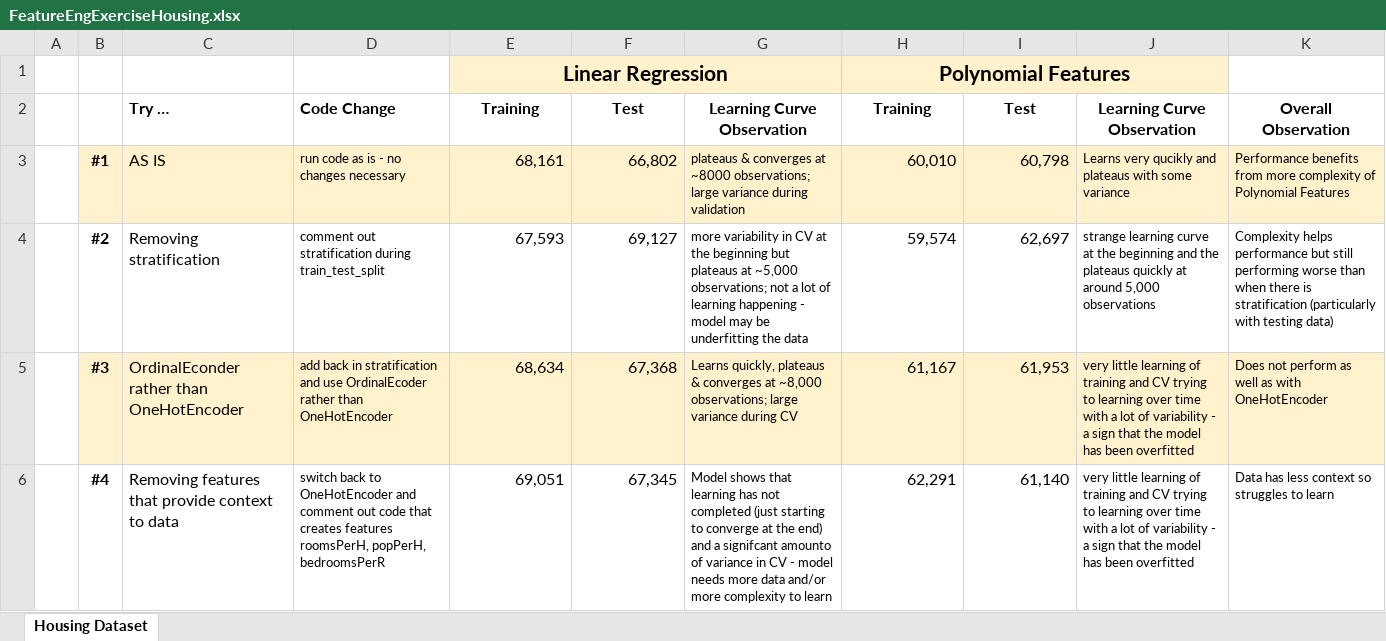
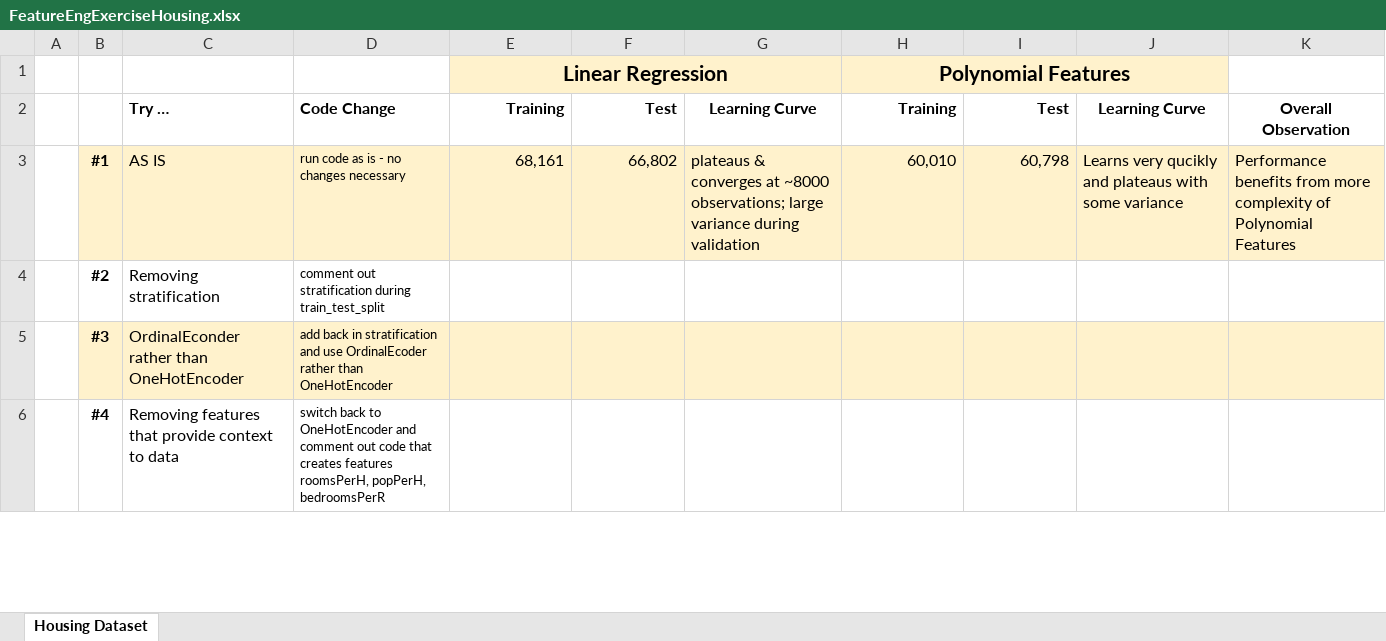
Before and after one commit to SueMcMetzger/MachineLearning, an Excel workbook: chpt4/FeatureEngExerciseHousing.xlsx, sheet Housing Dataset, drawn as a sheet; only a part is shown; values as stored, in another font and other column widths than the file's, no borders; the diff covers the shown part only; the diff names each change by its address in the sheet, - before the commit and + after, or states it on an @@ line.

Commit message:
Add files via upload

```diff
--- a/chpt4/FeatureEngExerciseHousing.xlsx (sheet Housing Dataset)
+++ b/chpt4/FeatureEngExerciseHousing.xlsx (sheet Housing Dataset)
-E2:F2 alignment: center
+E2:F2 alignment: right
-G2: Learning Curve Observation
+G2: Learning Curve
-H2:I2 alignment: center
+H2:I2 alignment: right
-J2: Learning Curve Observation
+J2: Learning Curve
@@ G3 text size: larger @@
@@ J3:K3 text size: larger @@
-E4: 67,593
+E4: (empty)
-F4: 69,127
+F4: (empty)
-G4: more variability in CV at the beginning but plateaus at ~5,000 observations; not a lot of learning happening - model may be underfitting the data
+G4: (empty)
-H4: 59,574
+H4: (empty)
-I4: 62,697
+I4: (empty)
-J4: strange learning curve at the beginning and the plateaus quickly at around 5,000 observations
+J4: (empty)
-K4: Complexity helps performance but still performing worse than when there is stratification (particularly with testing data)
+K4: (empty)
-E5: 68,634
+E5: (empty)
-F5: 67,368
+F5: (empty)
-G5: Learns quickly, plateaus & converges at ~8,000 observations; large variance during CV
+G5: (empty)
-H5: 61,167
+H5: (empty)
-I5: 61,953
+I5: (empty)
-J5:J6: very little learning of training and CV trying to learning over time with a lot of variability - a sign that the model has been overfitted
+J5:J6: (empty)
-K5: Does not perform as well as with OneHotEncoder
+K5: (empty)
-E6: 69,051
+E6: (empty)
-F6: 67,345
+F6: (empty)
-G6: Model shows that learning has not completed (just starting to converge at the end) and a signifcant amounto of variance in CV - model needs more data and/or more complexity to learn
+G6: (empty)
-H6: 62,291
+H6: (empty)
-I6: 61,140
+I6: (empty)
-K6: Data has less context so struggles to learn
+K6: (empty)
```
Also changed, not shown: 7 edited cells elsewhere in this sheet.
